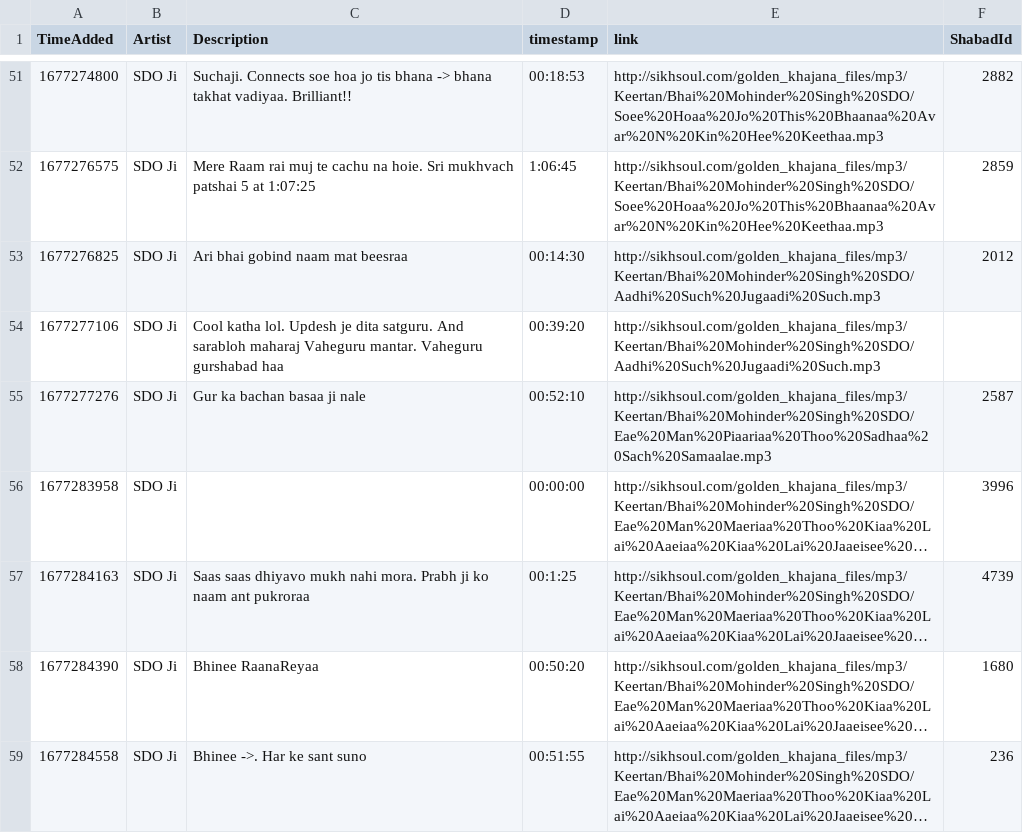
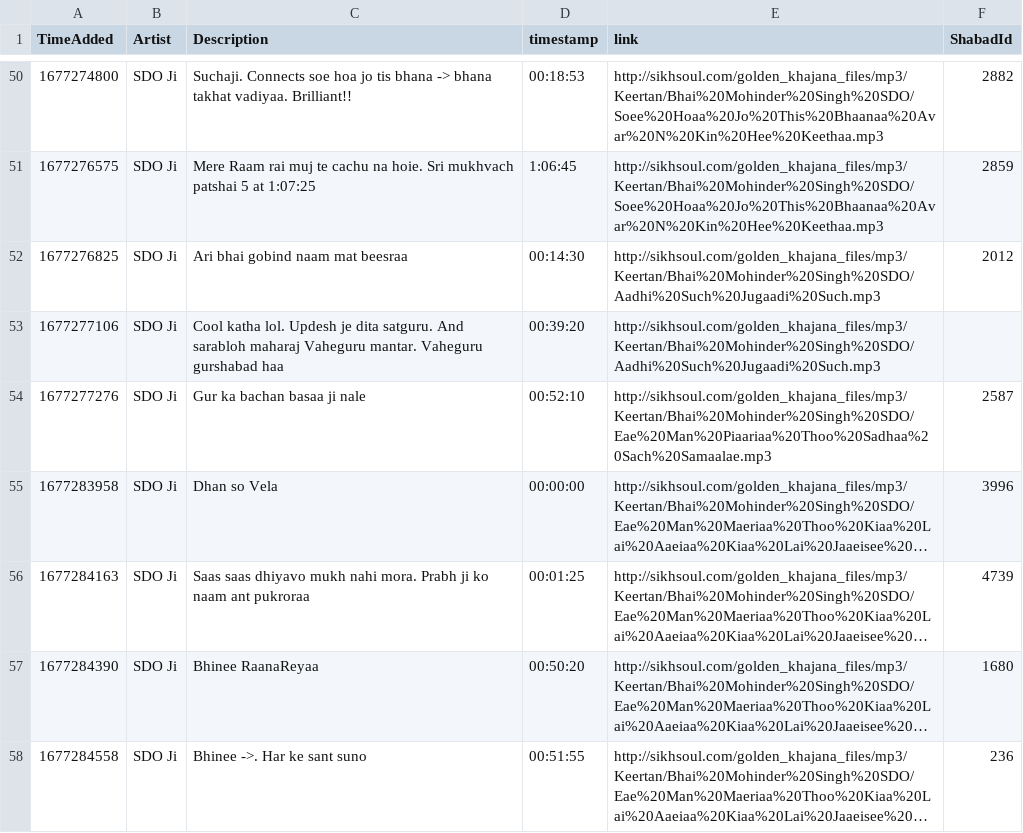
Before and after one commit to Giansingh4710/trackIndex, a CSV file: data.csv, drawn as a sheet; only a part is shown, gaps mark what is left out; long unchanged cells end in …; addresses are those after the commit; the diff covers the shown part only; the diff names each change by its address in the sheet, - before the commit and + after, or states it on an @@ line.

```diff
--- a/data.csv
+++ b/data.csv
-C55 (Description): (empty)
+C55 (Description): Dhan so Vela
-D56 (timestamp): 00:1:25
+D56 (timestamp): 00:01:25
```
Also changed, not shown: 4 added rows, 1 removed row and 39 edited cells elsewhere in this file, 6 other files.
